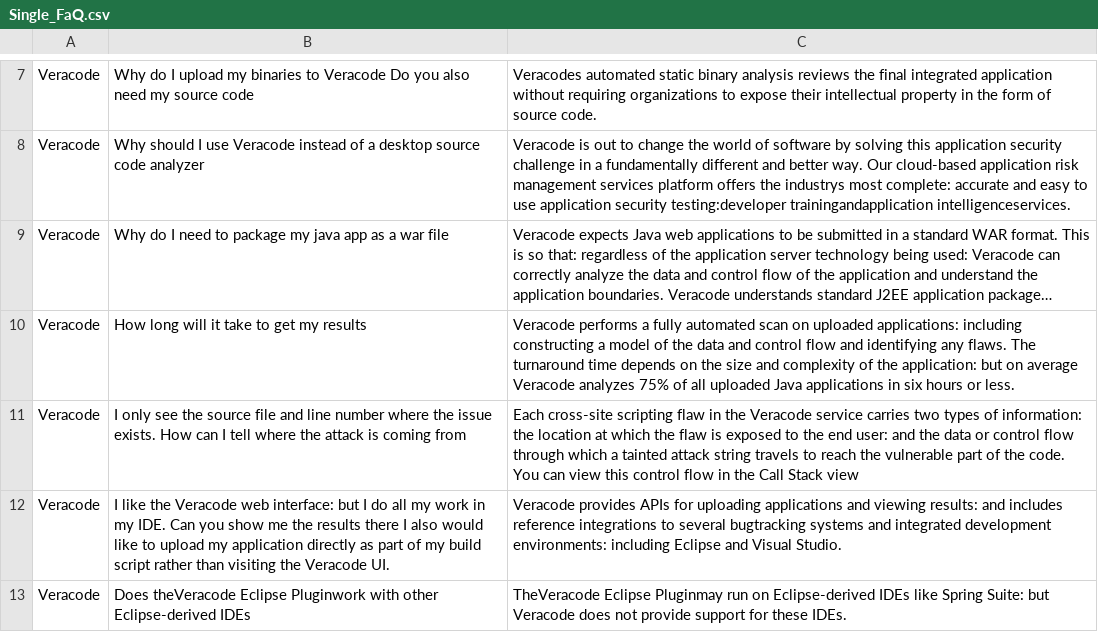
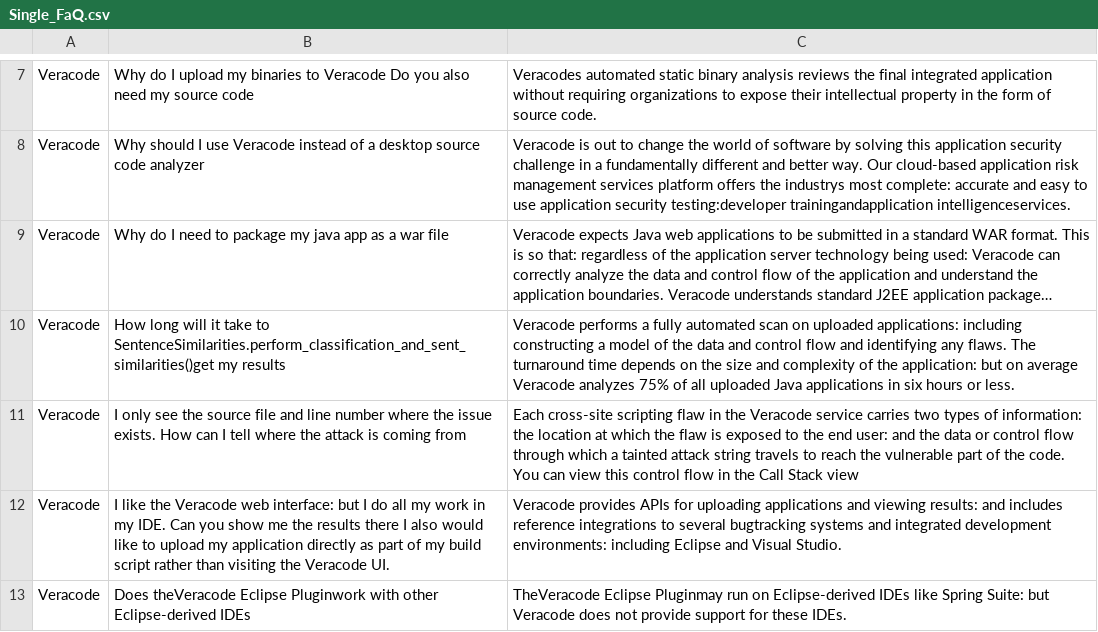
Before and after one commit to jobanandam/faqbot, a CSV file: application/resources/Single_FaQ.csv, drawn as a sheet; only a part is shown, gaps mark what is left out; long unchanged cells end in …; the diff names each change by its address in the sheet, - before the commit and + after, or states it on an @@ line.

```diff
--- a/application/resources/Single_FaQ.csv
+++ b/application/resources/Single_FaQ.csv
-B10: …take to get my results
+B10: …take to SentenceSimilarities.perform_classification_and_sent_similarities()get my results
```
Also changed, not shown: 4 other files.
